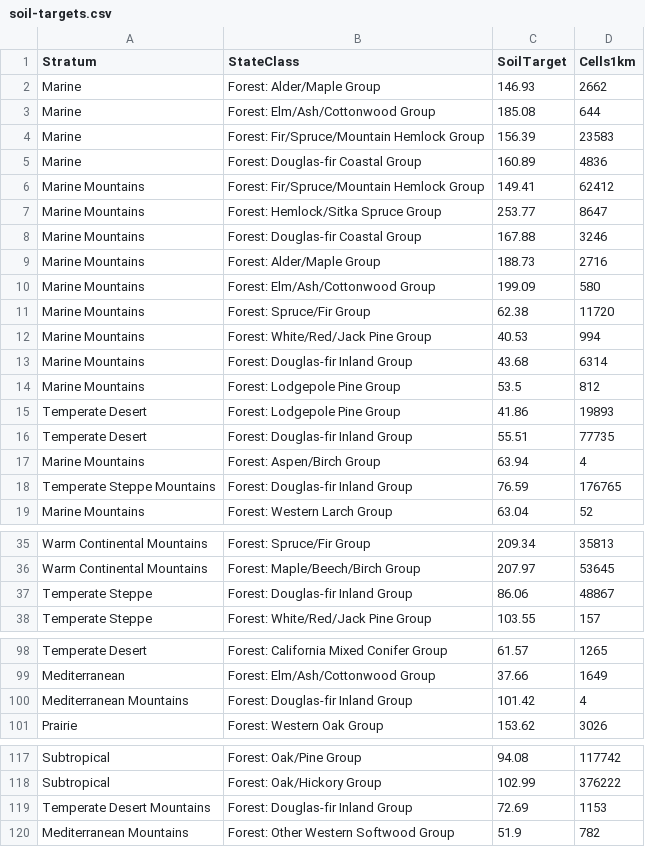
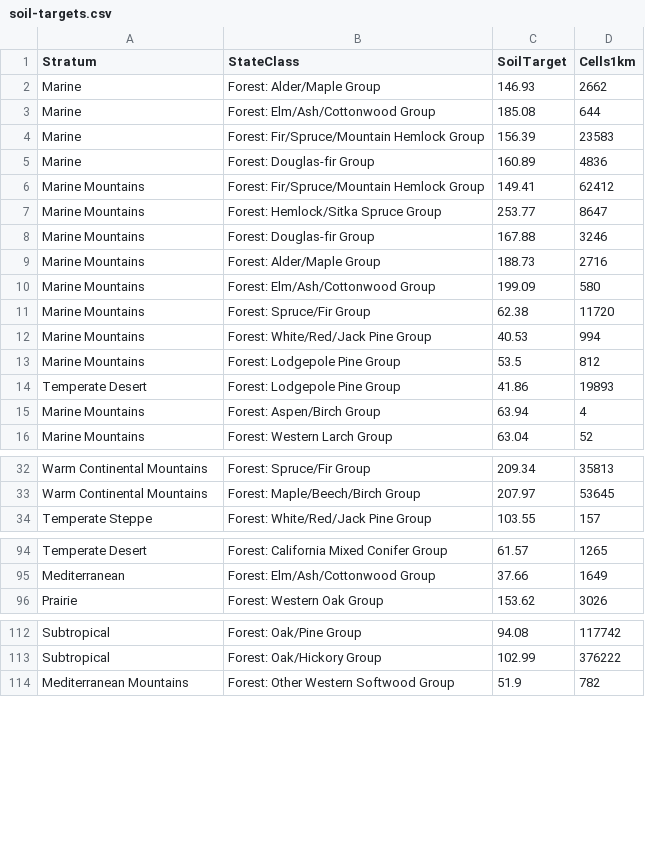
Before and after one commit to bsleeter/lucasCore, a CSV file: defaults/spinup/soil-targets.csv, drawn as a sheet; only a part is shown, gaps mark what is left out; the diff covers the shown part only.

```diff
--- a/defaults/spinup/soil-targets.csv
+++ b/defaults/spinup/soil-targets.csv
@@ -4,6 +4,6 @@ Marine,Forest: Elm/Ash/Cottonwood Group,185.08,644
 Marine,Forest: Fir/Spruce/Mountain Hemlock Group,156.39,23583
-Marine,Forest: Douglas-fir Coastal Group,160.89,4836
+Marine,Forest: Douglas-fir Group,160.89,4836
 Marine Mountains,Forest: Fir/Spruce/Mountain Hemlock Group,149.41,62412
 Marine Mountains,Forest: Hemlock/Sitka Spruce Group,253.77,8647
-Marine Mountains,Forest: Douglas-fir Coastal Group,167.88,3246
+Marine Mountains,Forest: Douglas-fir Group,167.88,3246
 Marine Mountains,Forest: Alder/Maple Group,188.73,2716
@@ -12,8 +12,5 @@ Marine Mountains,Forest: Spruce/Fir Group,62.38,11720
 Marine Mountains,Forest: White/Red/Jack Pine Group,40.53,994
-Marine Mountains,Forest: Douglas-fir Inland Group,43.68,6314
 Marine Mountains,Forest: Lodgepole Pine Group,53.5,812
 Temperate Desert,Forest: Lodgepole Pine Group,41.86,19893
-Temperate Desert,Forest: Douglas-fir Inland Group,55.51,77735
 Marine Mountains,Forest: Aspen/Birch Group,63.94,4
-Temperate Steppe Mountains,Forest: Douglas-fir Inland Group,76.59,176765
 Marine Mountains,Forest: Western Larch Group,63.04,52
@@ -36,3 +33,2 @@ Warm Continental Mountains,Forest: Spruce/Fir Group,209.34,35813
 Warm Continental Mountains,Forest: Maple/Beech/Birch Group,207.97,53645
-Temperate Steppe,Forest: Douglas-fir Inland Group,86.06,48867
 Temperate Steppe,Forest: White/Red/Jack Pine Group,103.55,157
@@ -99,3 +95,2 @@ Temperate Desert,Forest: California Mixed Conifer Group,61.57,1265
 Mediterranean,Forest: Elm/Ash/Cottonwood Group,37.66,1649
-Mediterranean Mountains,Forest: Douglas-fir Inland Group,101.42,4
 Prairie,Forest: Western Oak Group,153.62,3026
@@ -118,3 +113,2 @@ Subtropical,Forest: Oak/Pine Group,94.08,117742
 Subtropical,Forest: Oak/Hickory Group,102.99,376222
-Temperate Desert Mountains,Forest: Douglas-fir Inland Group,72.69,1153
 Mediterranean Mountains,Forest: Other Western Softwood Group,51.9,782
```
Also changed, not shown: 3 removed rows and 2 edited cells elsewhere in this file, defaults/landcover/land-cover-crosswalks.csv, defaults/stsim/stsim_TransitionTypeGroup.csv, 25 other files.
